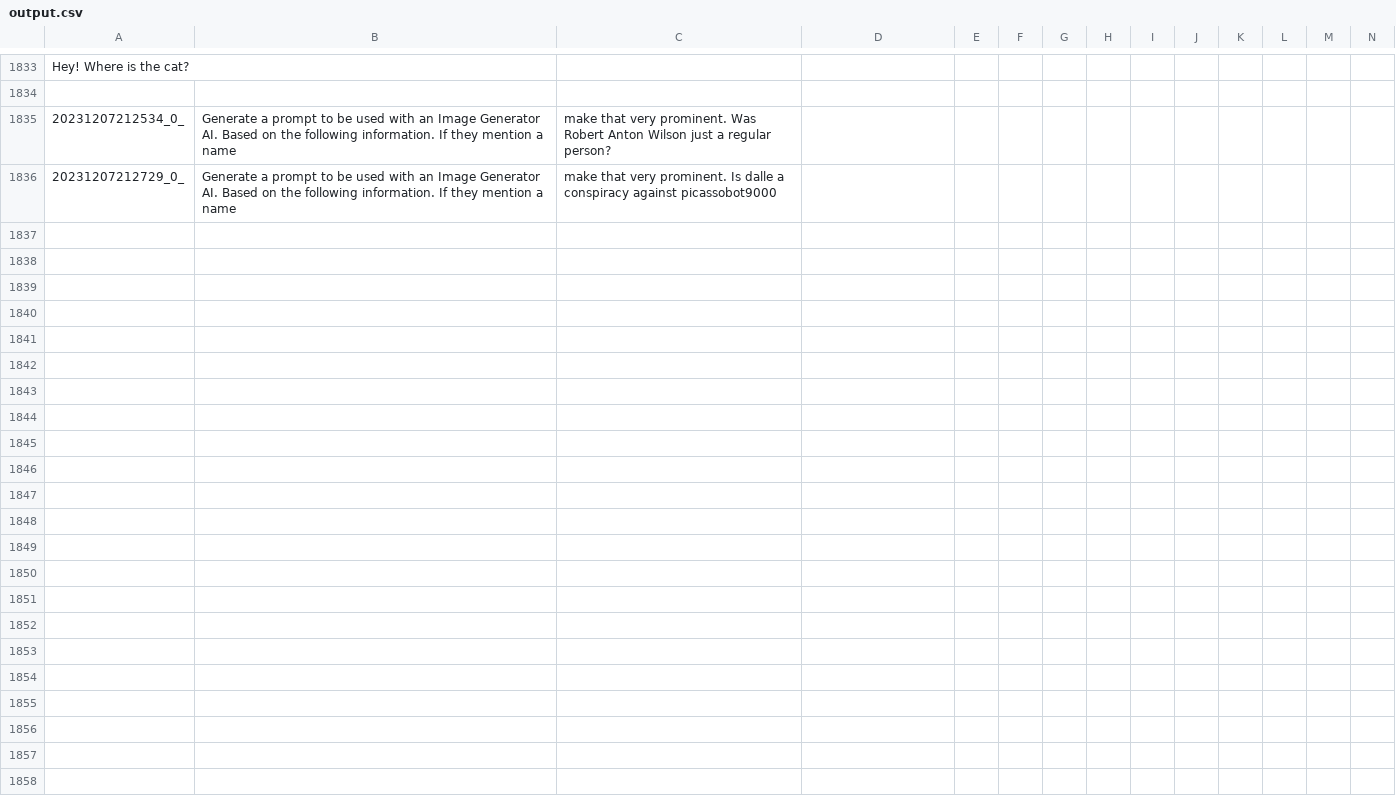
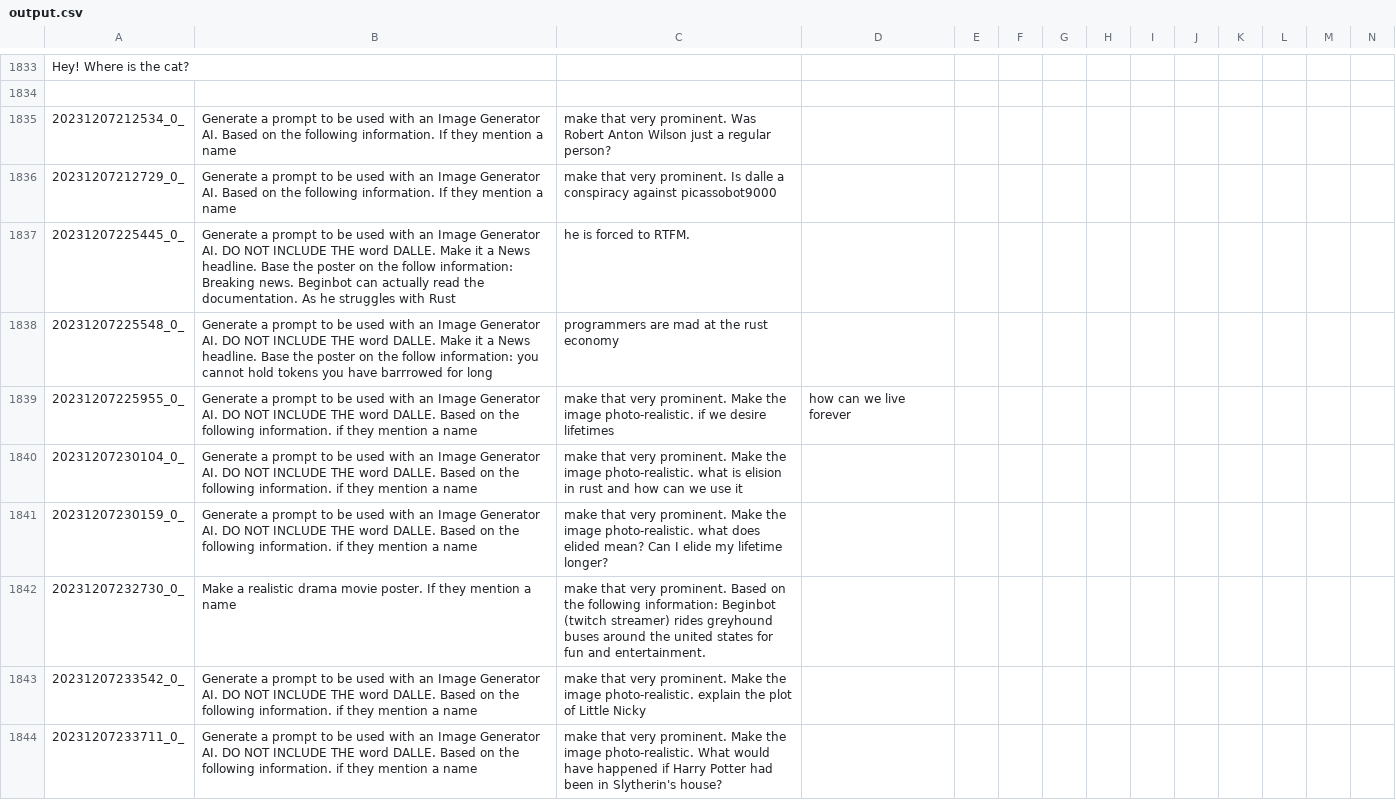
Before and after one commit to tjdevries/subd, a CSV file: output.csv, drawn as a sheet; only a part is shown, gaps mark what is left out; rows hold the shown columns only; the diff covers the shown part only; the diff names each change by its address in the sheet, - before the commit and + after, or states it on an @@ line.

Commit message:
We have the economy going up

```diff
--- a/output.csv
+++ b/output.csv
+row 1837: 20231207225445_0_ | Generate a prompt to be used with an Image Generator AI. DO NOT INCLUDE THE word DALLE. Make it a News headline. Base the poster on the follow information: Breaking news. Beginbot can actually read the documentation. As he struggles with Rust | he is forced to RTFM.
+row 1838: 20231207225548_0_ | Generate a prompt to be used with an Image Generator AI. DO NOT INCLUDE THE word DALLE. Make it a News headline. Base the poster on the follow information: you cannot hold tokens you have barrrowed for long | programmers are mad at the rust economy
+row 1839: 20231207225955_0_ | Generate a prompt to be used with an Image Generator AI. DO NOT INCLUDE THE word DALLE. Based on the following information. if they mention a name | make that very prominent. Make the image photo-realistic. if we desire lifetimes | how can we live forever
+row 1840: 20231207230104_0_ | Generate a prompt to be used with an Image Generator AI. DO NOT INCLUDE THE word DALLE. Based on the following information. if they mention a name | make that very prominent. Make the image photo-realistic. what is elision in rust and how can we use it
+row 1841: 20231207230159_0_ | Generate a prompt to be used with an Image Generator AI. DO NOT INCLUDE THE word DALLE. Based on the following information. if they mention a name | make that very prominent. Make the image photo-realistic. what does elided mean? Can I elide my lifetime longer?
+row 1842: 20231207232730_0_ | Make a realistic drama movie poster. If they mention a name | make that very prominent. Based on the following information: Beginbot (twitch streamer) rides greyhound buses around the united states for fun and entertainment.
+row 1843: 20231207233542_0_ | Generate a prompt to be used with an Image Generator AI. DO NOT INCLUDE THE word DALLE. Based on the following information. if they mention a name | make that very prominent. Make the image photo-realistic. explain the plot of Little Nicky
+row 1844: 20231207233711_0_ | Generate a prompt to be used with an Image Generator AI. DO NOT INCLUDE THE word DALLE. Based on the following information. if they mention a name | make that very prominent. Make the image photo-realistic. What would have happened if Harry Potter had been in Slytherin's house?
```
Also changed, not shown: 8 added rows elsewhere in this file, 1 other file.
